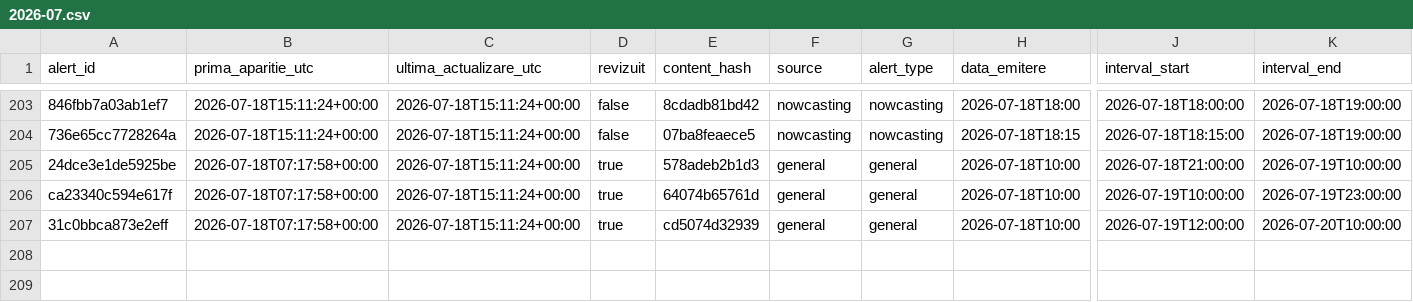
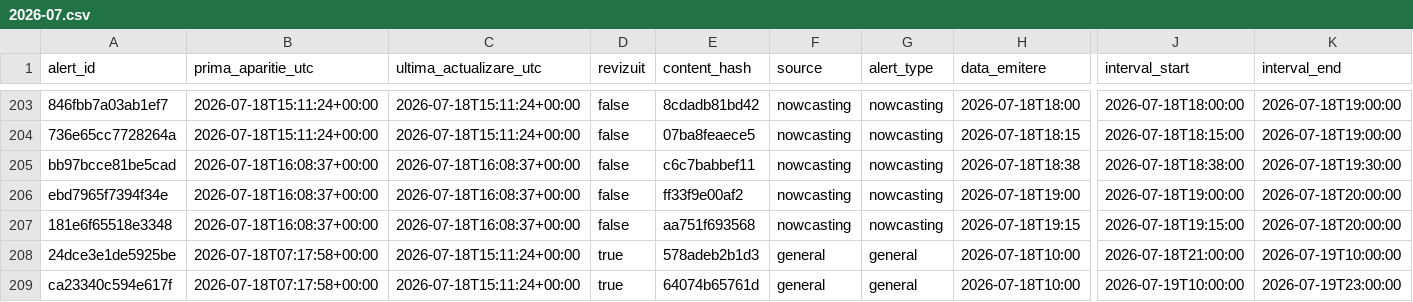
Before and after one commit to mariusbudileanu/date-meteo, a CSV file: public/istoric/2026/2026-07.csv, drawn as a sheet; only a part is shown, gaps mark what is left out; the shorter side is filled out with more unchanged rows; rows hold the shown columns only; the diff names each change by its address in the sheet, - before the commit and + after, or states it on an @@ line.

```diff
--- a/public/istoric/2026/2026-07.csv
+++ b/public/istoric/2026/2026-07.csv
+row 205: bb97bcce81be5cad | 2026-07-18T16:08:37+00:00 | 2026-07-18T16:08:37+00:00 | false | c6c7babbef11 | nowcasting | nowcasting | 2026-07-18T18:38 | 2026-07-18T18:38:00 | 2026-07-18T19:30:00
+row 206: ebd7965f7394f34e | 2026-07-18T16:08:37+00:00 | 2026-07-18T16:08:37+00:00 | false | ff33f9e00af2 | nowcasting | nowcasting | 2026-07-18T19:00 | 2026-07-18T19:00:00 | 2026-07-18T20:00:00
+row 207: 181e6f65518e3348 | 2026-07-18T16:08:37+00:00 | 2026-07-18T16:08:37+00:00 | false | aa751f693568 | nowcasting | nowcasting | 2026-07-18T19:15 | 2026-07-18T19:15:00 | 2026-07-18T20:00:00
```
Also changed, not shown: public/istoric/nowcasting/2026-07.csv, public/istoric/toate-alertele.csv, 14 other files.
